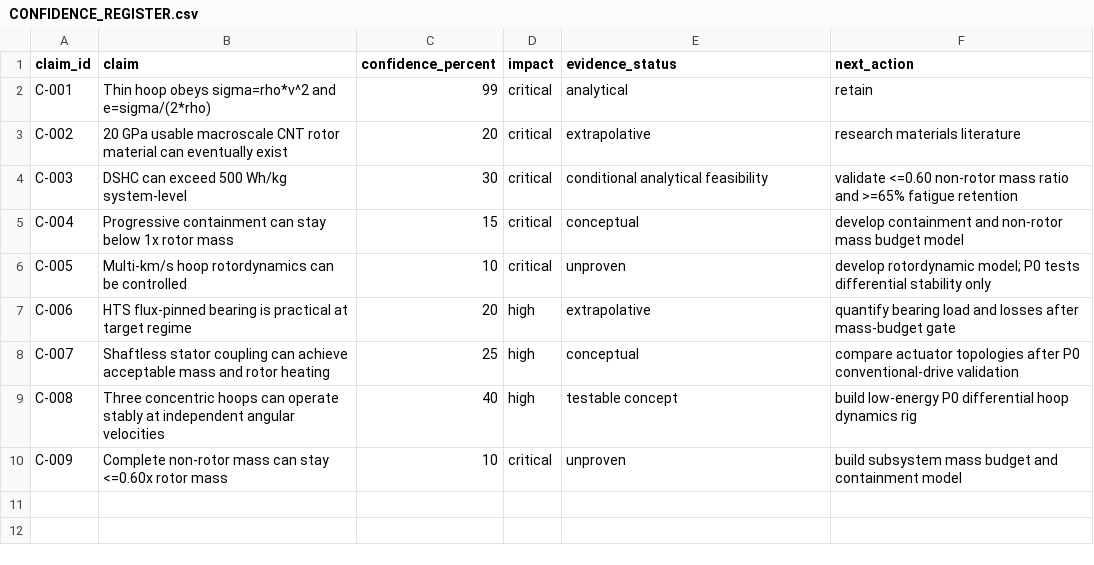
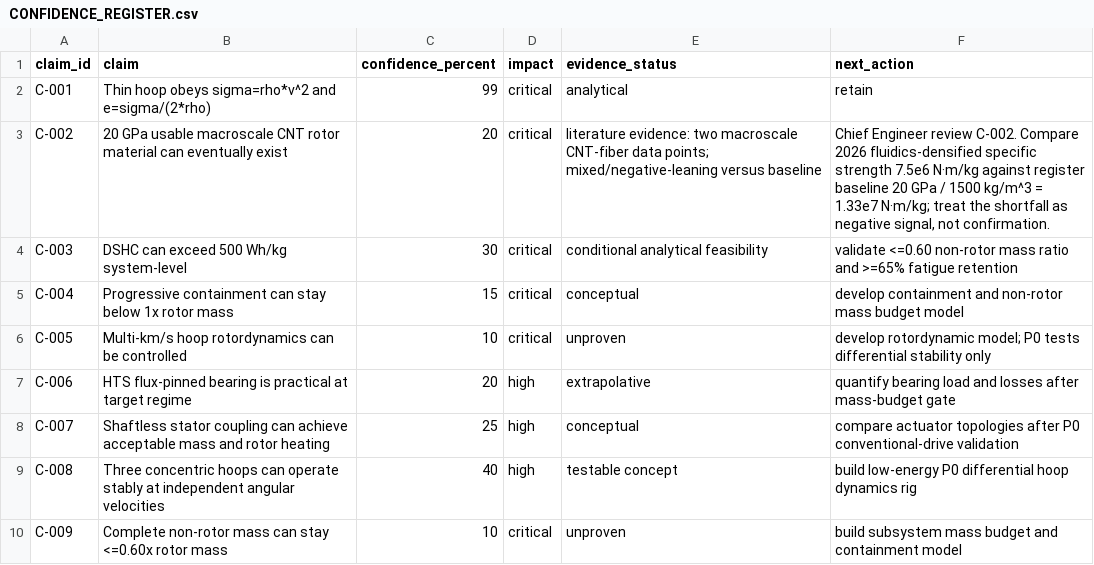
Before and after one commit to angeltitts/kinetic-energy-storage-rd, a CSV file: CONFIDENCE_REGISTER.csv, drawn as a sheet.

Commit message:
Fix agent project-state blind spot; wire Phase 1-3 into CI; add CNT literature benchmarks (#9)

```diff
--- a/CONFIDENCE_REGISTER.csv
+++ b/CONFIDENCE_REGISTER.csv
@@ -2,3 +2,3 @@ claim_id,claim,confidence_percent,impact,evidence_status,next_action
 C-001,"Thin hoop obeys sigma=rho*v^2 and e=sigma/(2*rho)",99,critical,analytical,retain
-C-002,"20 GPa usable macroscale CNT rotor material can eventually exist",20,critical,extrapolative,research materials literature
+C-002,"20 GPa usable macroscale CNT rotor material can eventually exist",20,critical,"literature evidence: two macroscale CNT-fiber data points; mixed/negative-leaning versus baseline","Chief Engineer review C-002. Compare 2026 fluidics-densified specific strength 7.5e6 N·m/kg against register baseline 20 GPa / 1500 kg/m^3 = 1.33e7 N·m/kg; treat the shortfall as negative signal, not confirmation."
 C-003,"DSHC can exceed 500 Wh/kg system-level",30,critical,conditional analytical feasibility,"validate <=0.60 non-rotor mass ratio and >=65% fatigue retention"
```
Also changed, not shown: 15 other files.
